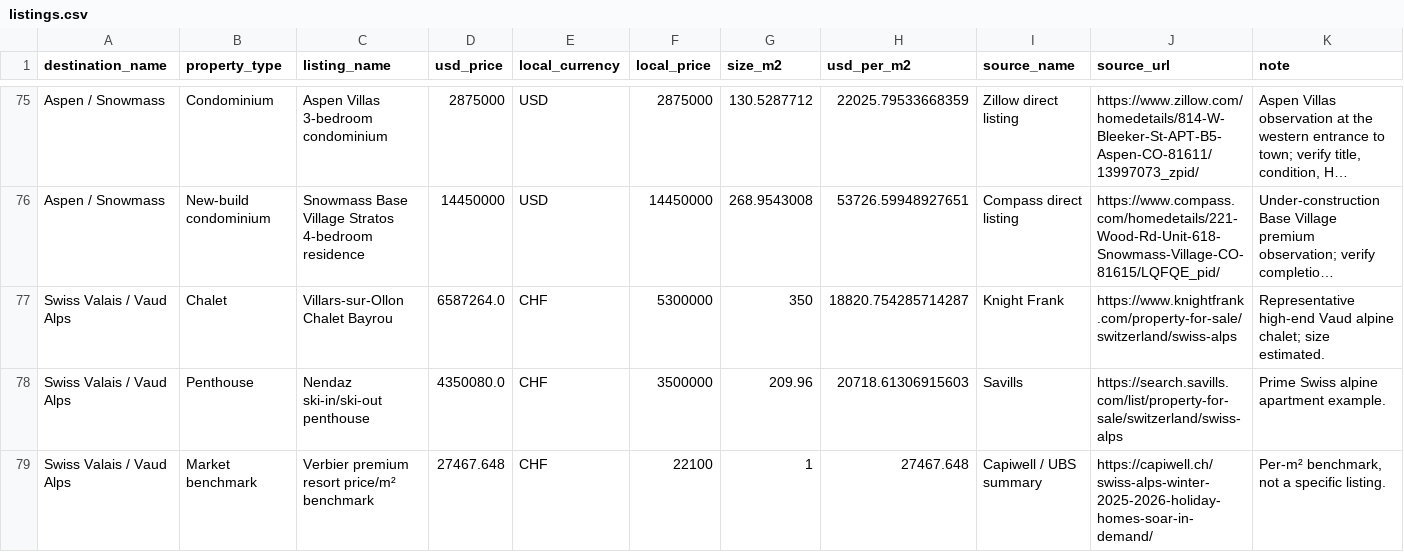
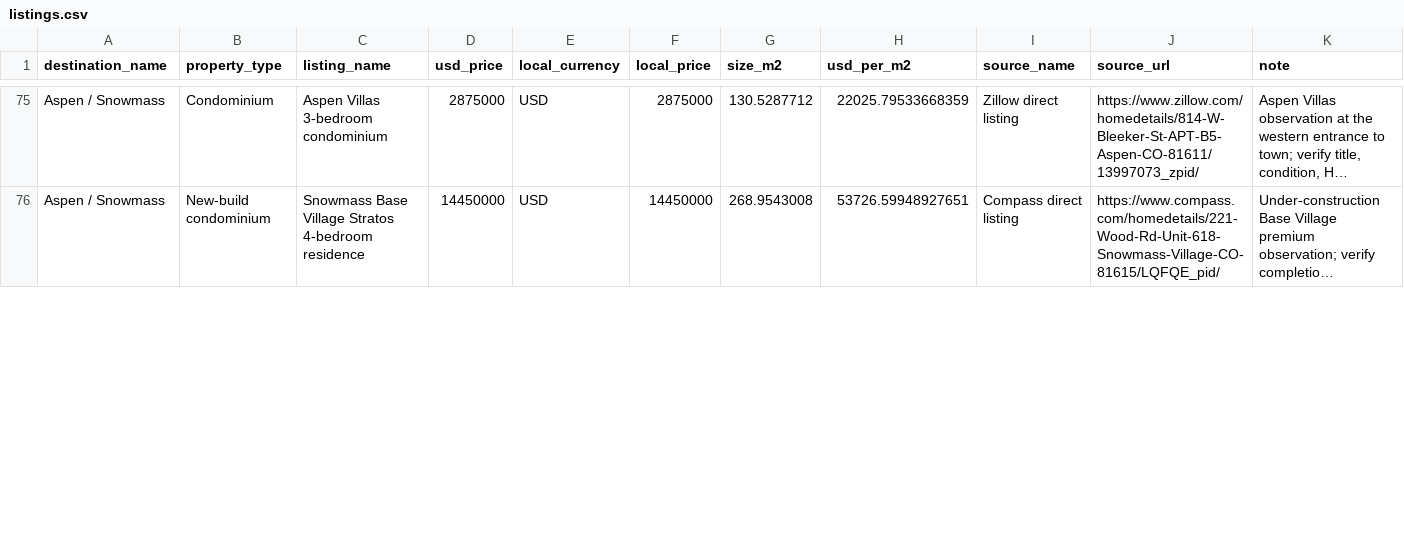
Before and after one commit to schlafen318/property-research-dashboard, a CSV file: data/listings.csv, drawn as a sheet; only a part is shown, gaps mark what is left out; long unchanged cells end in …; removed rows and columns are numbered as before the commit, all else as after; rows hold the shown columns only; the diff covers the shown part only; the diff names each change by its address in the sheet, - before the commit and + after, or states it on an @@ line.

Commit message:
Upgrade Swiss Valais and Vaud Alps dossier

```diff
--- a/data/listings.csv
+++ b/data/listings.csv
-row 77: Swiss Valais / Vaud Alps | Chalet | Villars-sur-Ollon Chalet Bayrou | 6587264.0 | CHF | 5300000 | 350 | 18820.754285714287 | Knight Frank | https://www.knightfrank.com/property-for-sale/switzerland/swiss-alps | Representative high-end Vaud alpine chalet; size estimated.
-row 78: Swiss Valais / Vaud Alps | Penthouse | Nendaz ski-in/ski-out penthouse | 4350080.0 | CHF | 3500000 | 209.96 | 20718.61306915603 | Savills | https://search.savills.com/list/property-for-sale/switzerland/swiss-alps | Prime Swiss alpine apartment example.
-row 79: Swiss Valais / Vaud Alps | Market benchmark | Verbier premium resort price/m² benchmark | 27467.648 | CHF | 22100 | 1 | 27467.648 | Capiwell / UBS summary | https://capiwell.ch/swiss-alps-winter-2025-2026-holiday-homes-soar-in-demand/ | Per-m² benchmark, not a specific listing.
```
Also changed, not shown: 3 added rows elsewhere in this file, 22 other files.
